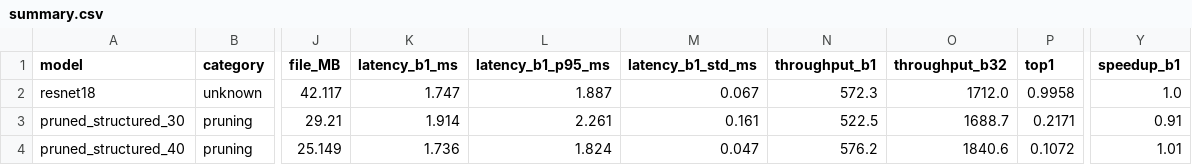
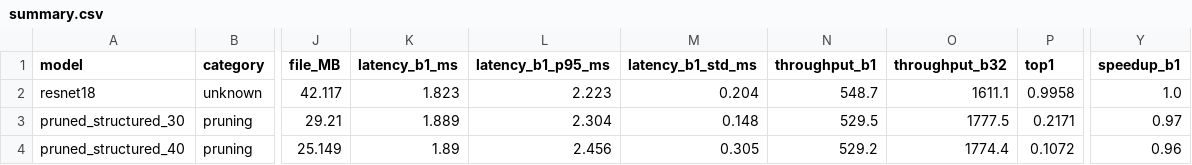
Before and after one commit to CrazyMintt/ModelCompression, a CSV file: output/Bruno/BenchMarks/prunning/structured/plots/summary.csv, drawn as a sheet; only a part is shown, gaps mark what is left out; the diff names each change by its address in the sheet, - before the commit and + after, or states it on an @@ line.

```diff
--- a/output/Bruno/BenchMarks/prunning/structured/plots/summary.csv
+++ b/output/Bruno/BenchMarks/prunning/structured/plots/summary.csv
-K2 (latency_b1_ms): 1.747
+K2 (latency_b1_ms): 1.823
-L2 (latency_b1_p95_ms): 1.887
+L2 (latency_b1_p95_ms): 2.223
-M2 (latency_b1_std_ms): 0.067
+M2 (latency_b1_std_ms): 0.204
-N2 (throughput_b1): 572.3
+N2 (throughput_b1): 548.7
-O2 (throughput_b32): 1712.0
+O2 (throughput_b32): 1611.1
-K3 (latency_b1_ms): 1.914
+K3 (latency_b1_ms): 1.889
-L3 (latency_b1_p95_ms): 2.261
+L3 (latency_b1_p95_ms): 2.304
-M3 (latency_b1_std_ms): 0.161
+M3 (latency_b1_std_ms): 0.148
-N3 (throughput_b1): 522.5
+N3 (throughput_b1): 529.5
-O3 (throughput_b32): 1688.7
+O3 (throughput_b32): 1777.5
-Y3 (speedup_b1): 0.91
+Y3 (speedup_b1): 0.97
-K4 (latency_b1_ms): 1.736
+K4 (latency_b1_ms): 1.89
-L4 (latency_b1_p95_ms): 1.824
+L4 (latency_b1_p95_ms): 2.456
-M4 (latency_b1_std_ms): 0.047
+M4 (latency_b1_std_ms): 0.305
-N4 (throughput_b1): 576.2
+N4 (throughput_b1): 529.2
-O4 (throughput_b32): 1840.6
+O4 (throughput_b32): 1774.4
-Y4 (speedup_b1): 1.01
+Y4 (speedup_b1): 0.96
```
Also changed, not shown: output/Bruno/BenchMarks/prunning/iterative/plots/summary.csv, output/Bruno/BenchMarks/prunning/structured/plots_finetuned/summary.csv, 34 other files.
